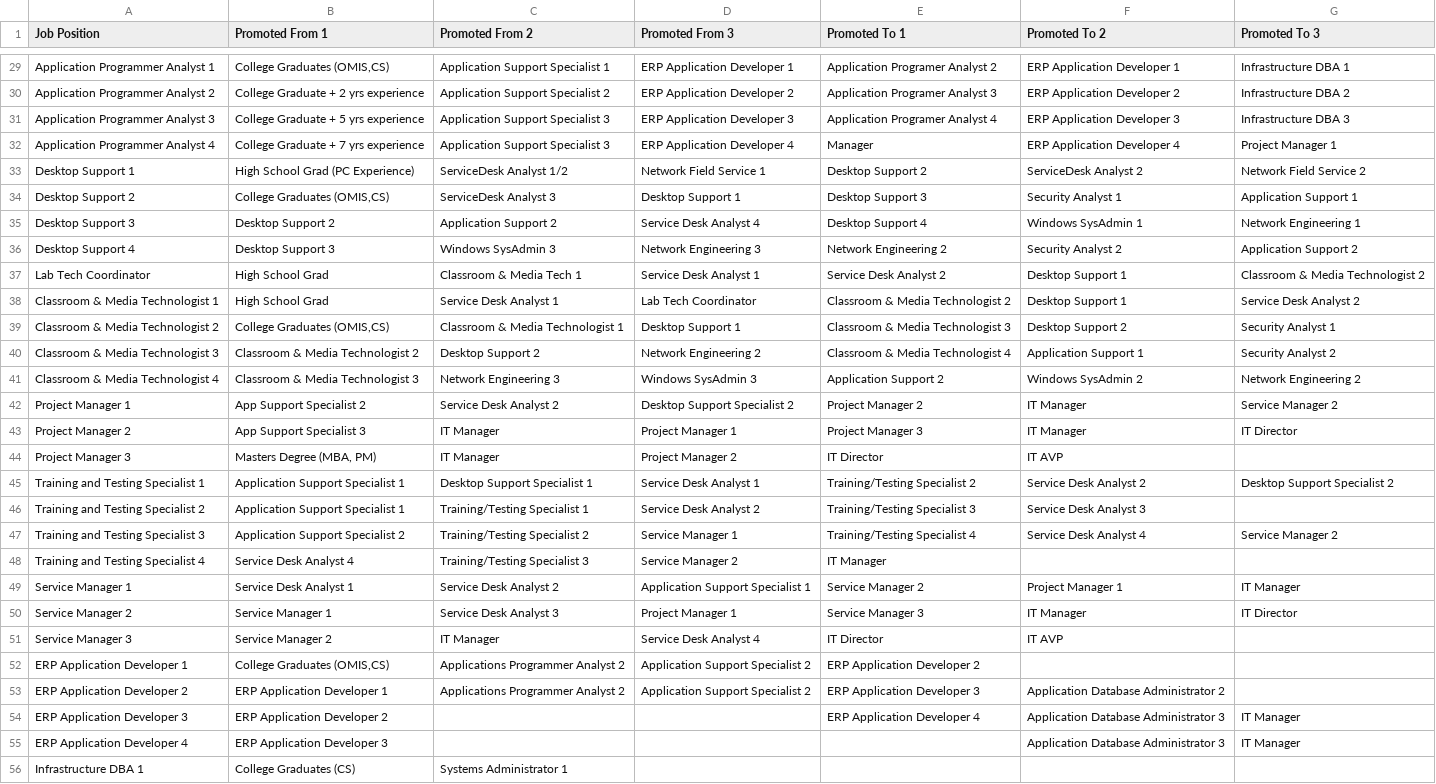
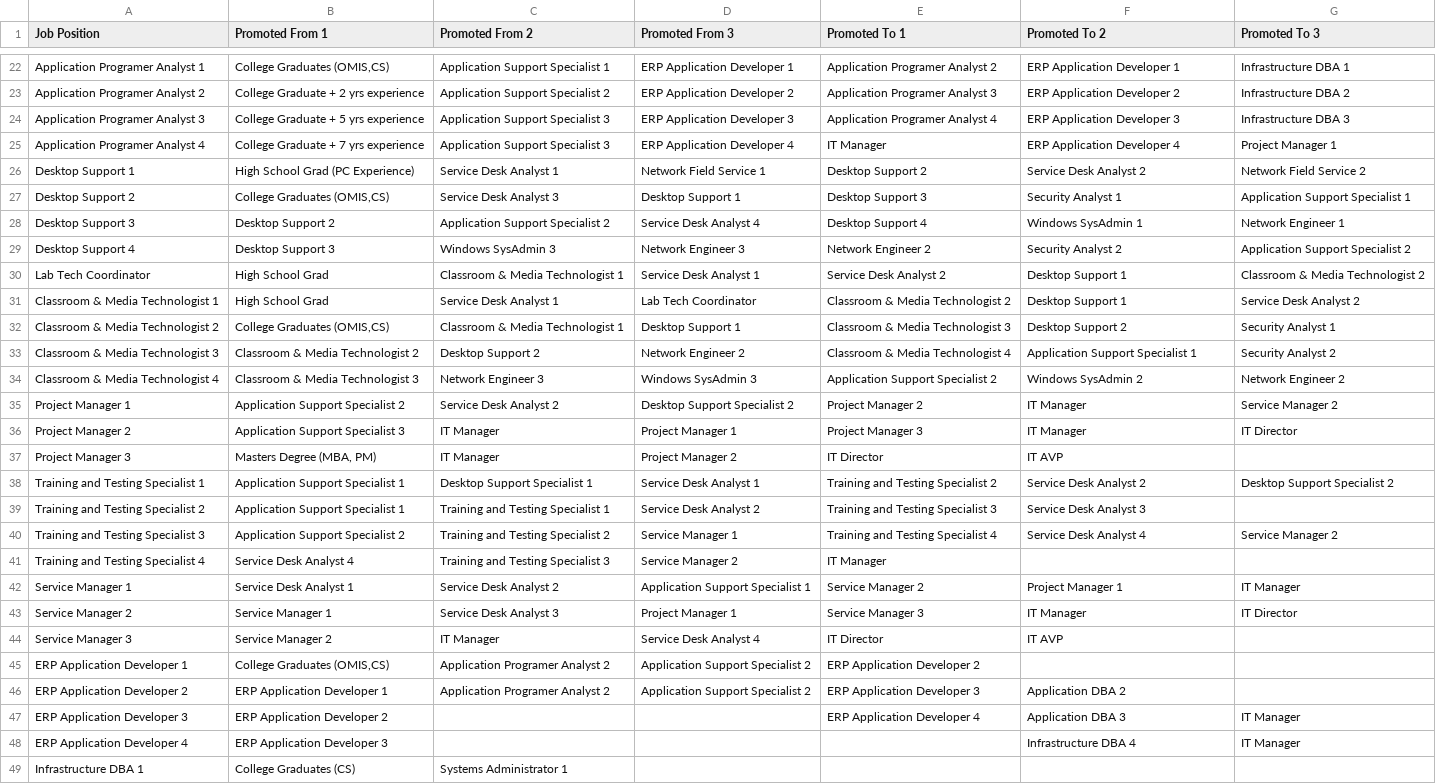
Before and after one commit to brettcoryell/career-map, a CSV file: static/data.csv, drawn as a sheet; only a part is shown, gaps mark what is left out; addresses are those after the commit; the diff covers the shown part only; the diff names each change by its address in the sheet, - before the commit and + after, or states it on an @@ line.

```diff
--- a/static/data.csv
+++ b/static/data.csv
-A22 (Job Position): Application Programmer Analyst 1
+A22 (Job Position): Application Programer Analyst 1
-A23 (Job Position): Application Programmer Analyst 2
+A23 (Job Position): Application Programer Analyst 2
-A24 (Job Position): Application Programmer Analyst 3
+A24 (Job Position): Application Programer Analyst 3
-A25 (Job Position): Application Programmer Analyst 4
+A25 (Job Position): Application Programer Analyst 4
-E25 (Promoted To 1): Manager
+E25 (Promoted To 1): IT Manager
-C26 (Promoted From 2): ServiceDesk Analyst 1/2
+C26 (Promoted From 2): Service Desk Analyst 1
-F26 (Promoted To 2): ServiceDesk Analyst 2
+F26 (Promoted To 2): Service Desk Analyst 2
-C27 (Promoted From 2): ServiceDesk Analyst 3
+C27 (Promoted From 2): Service Desk Analyst 3
-G27 (Promoted To 3): Application Support 1
+G27 (Promoted To 3): Application Support Specialist 1
-C28 (Promoted From 2): Application Support 2
+C28 (Promoted From 2): Application Support Specialist 2
-G28 (Promoted To 3): Network Engineering 1
+G28 (Promoted To 3): Network Engineer 1
-D29 (Promoted From 3): Network Engineering 3
+D29 (Promoted From 3): Network Engineer 3
-E29 (Promoted To 1): Network Engineering 2
+E29 (Promoted To 1): Network Engineer 2
-G29 (Promoted To 3): Application Support 2
+G29 (Promoted To 3): Application Support Specialist 2
-C30 (Promoted From 2): Classroom & Media Tech 1
+C30 (Promoted From 2): Classroom & Media Technologist 1
-D33 (Promoted From 3): Network Engineering 2
+D33 (Promoted From 3): Network Engineer 2
-F33 (Promoted To 2): Application Support 1
+F33 (Promoted To 2): Application Support Specialist 1
-C34 (Promoted From 2): Network Engineering 3
+C34 (Promoted From 2): Network Engineer 3
-E34 (Promoted To 1): Application Support 2
+E34 (Promoted To 1): Application Support Specialist 2
-G34 (Promoted To 3): Network Engineering 2
+G34 (Promoted To 3): Network Engineer 2
-B35 (Promoted From 1): App Support Specialist 2
+B35 (Promoted From 1): Application Support Specialist 2
-B36 (Promoted From 1): App Support Specialist 3
+B36 (Promoted From 1): Application Support Specialist 3
-E38 (Promoted To 1): Training/Testing Specialist 2
+E38 (Promoted To 1): Training and Testing Specialist 2
-C39 (Promoted From 2): Training/Testing Specialist 1
+C39 (Promoted From 2): Training and Testing Specialist 1
-E39 (Promoted To 1): Training/Testing Specialist 3
+E39 (Promoted To 1): Training and Testing Specialist 3
-C40 (Promoted From 2): Training/Testing Specialist 2
+C40 (Promoted From 2): Training and Testing Specialist 2
-E40 (Promoted To 1): Training/Testing Specialist 4
+E40 (Promoted To 1): Training and Testing Specialist 4
-C41 (Promoted From 2): Training/Testing Specialist 3
+C41 (Promoted From 2): Training and Testing Specialist 3
-C45:C46 (Promoted From 2): Applications Programmer Analyst 2
+C45:C46 (Promoted From 2): Application Programer Analyst 2
-F46 (Promoted To 2): Application Database Administrator 2
+F46 (Promoted To 2): Application DBA 2
-F47 (Promoted To 2): Application Database Administrator 3
+F47 (Promoted To 2): Application DBA 3
-F48 (Promoted To 2): Application Database Administrator 3
+F48 (Promoted To 2): Infrastructure DBA 4
```
Also changed, not shown: 10 removed rows and 42 edited cells elsewhere in this file, 2 other files.
